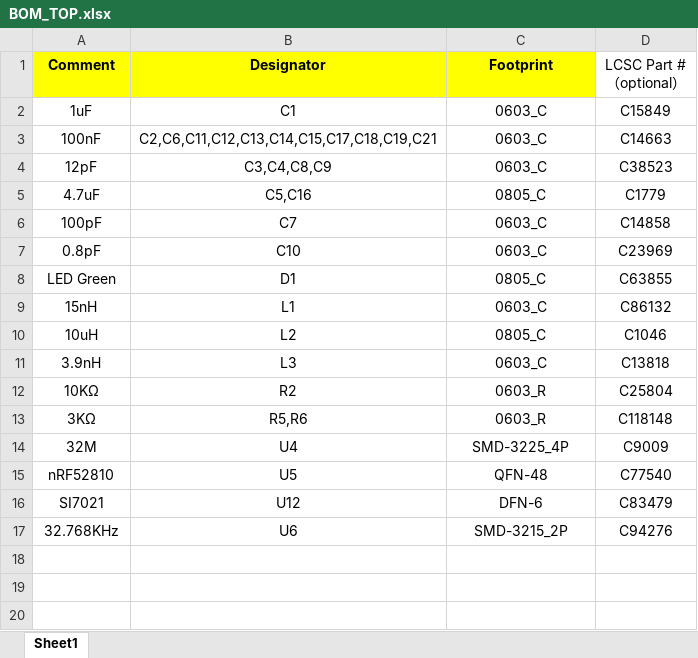
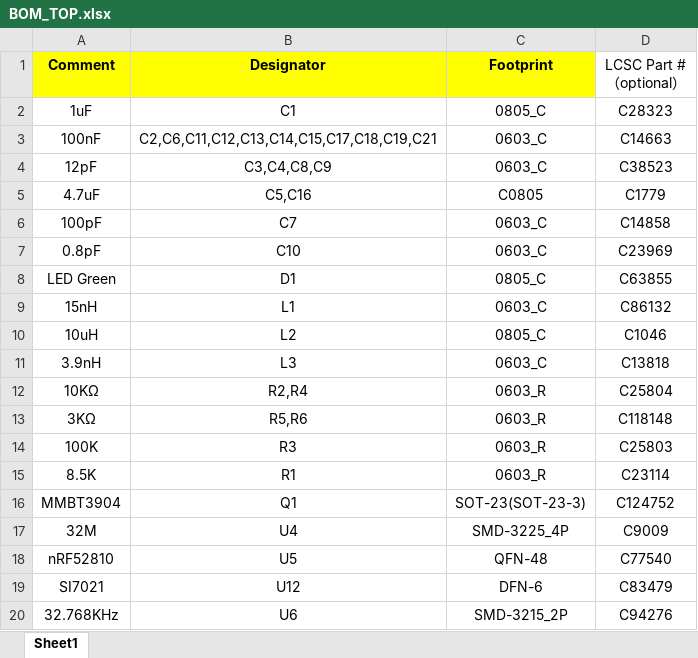
Before and after one commit to smartboxchannel/MICRO-MULTI-TEMPERATURE-SENSOR-WITH-ACCELEROMETR, an Excel workbook: SMT Assembly/BOM_TOP.xlsx, sheet Sheet1, drawn as a sheet; values as stored, in another font and other column widths than the file's, no borders; the diff names each change by its address in the sheet, - before the commit and + after, or states it on an @@ line.

```diff
--- a/SMT Assembly/BOM_TOP.xlsx (sheet Sheet1)
+++ b/SMT Assembly/BOM_TOP.xlsx (sheet Sheet1)
-C2 (Footprint): 0603_C
+C2 (Footprint): 0805_C
-D2 (LCSC Part #（optional）): C15849
+D2 (LCSC Part #（optional）): C28323
-C5 (Footprint): 0805_C
+C5 (Footprint): C0805
-B12 (Designator): R2
+B12 (Designator): R2,R4
+row 14: 100K | R3 | 0603_R | C25803
+row 15: 8.5K | R1 | 0603_R | C23114
+row 16: MMBT3904 | Q1 | SOT-23(SOT-23-3) | C124752
```
Also changed, not shown: SMT Assembly/PP.xlsx, 1 other file.
